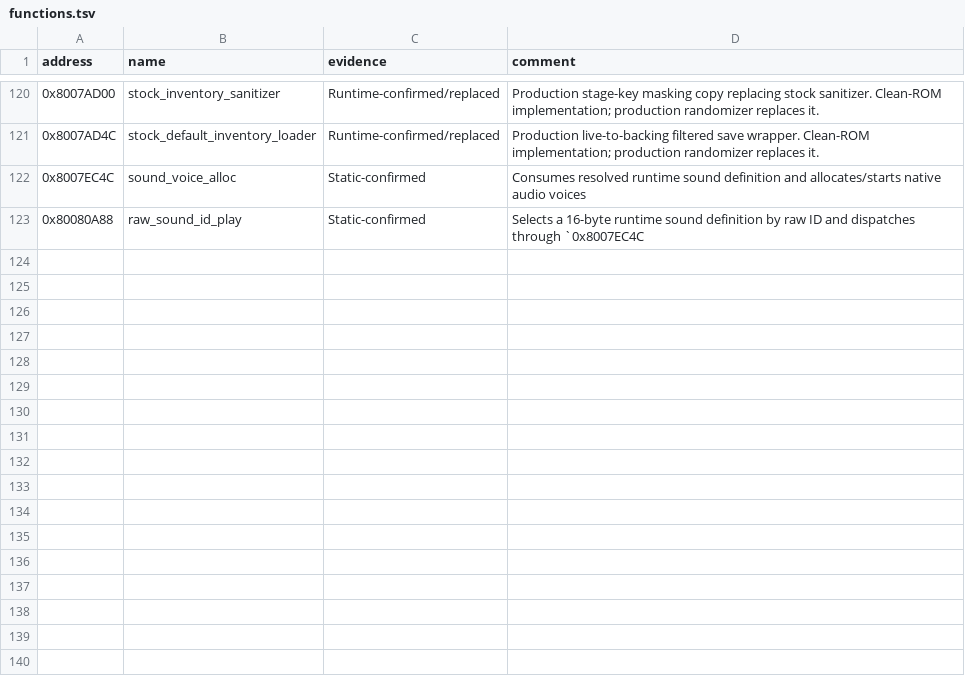
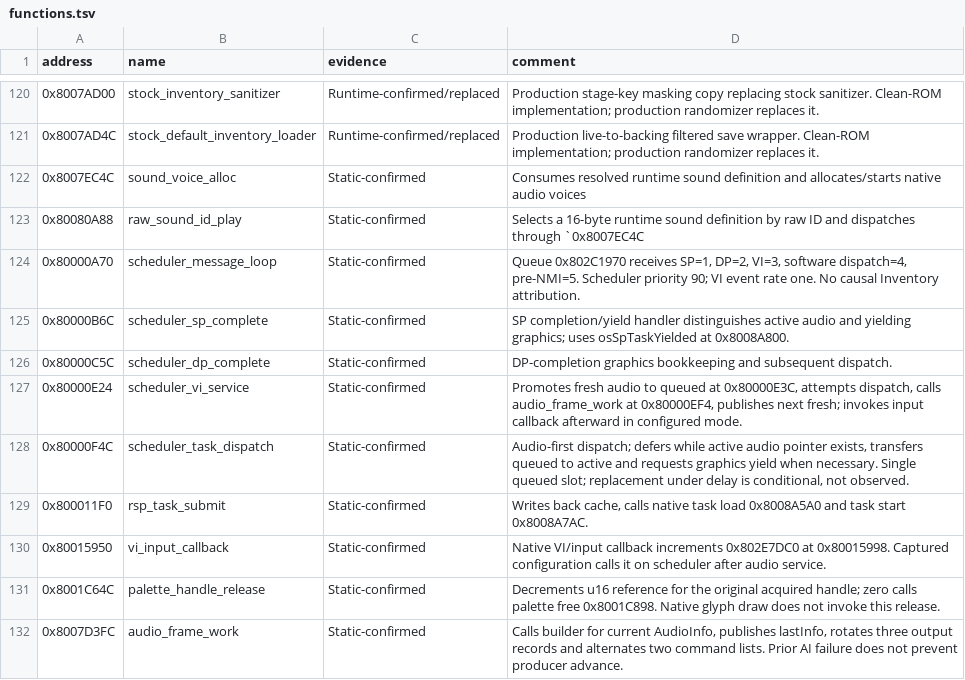
Before and after one commit to smeagol44/MKMSZ-Ghidra, a TSV file: analysis/functions.tsv, drawn as a sheet; only a part is shown, gaps mark what is left out; the diff covers the shown part only; the diff names each change by its address in the sheet, - before the commit and + after, or states it on an @@ line.

```diff
--- a/analysis/functions.tsv
+++ b/analysis/functions.tsv
+row 124: 0x80000A70 | scheduler_message_loop | Static-confirmed | Queue 0x802C1970 receives SP=1, DP=2, VI=3, software dispatch=4, pre-NMI=5. Scheduler priority 90; VI event rate one. No causal Inventory attribution.
+row 125: 0x80000B6C | scheduler_sp_complete | Static-confirmed | SP completion/yield handler distinguishes active audio and yielding graphics; uses osSpTaskYielded at 0x8008A800.
+row 126: 0x80000C5C | scheduler_dp_complete | Static-confirmed | DP-completion graphics bookkeeping and subsequent dispatch.
+row 127: 0x80000E24 | scheduler_vi_service | Static-confirmed | Promotes fresh audio to queued at 0x80000E3C, attempts dispatch, calls audio_frame_work at 0x80000EF4, publishes next fresh; invokes input callback afterward in configured mode.
+row 128: 0x80000F4C | scheduler_task_dispatch | Static-confirmed | Audio-first dispatch; defers while active audio pointer exists, transfers queued to active and requests graphics yield when necessary. Single queued slot; replacement under delay is conditional, not observed.
+row 129: 0x800011F0 | rsp_task_submit | Static-confirmed | Writes back cache, calls native task load 0x8008A5A0 and task start 0x8008A7AC.
+row 130: 0x80015950 | vi_input_callback | Static-confirmed | Native VI/input callback increments 0x802E7DC0 at 0x80015998. Captured configuration calls it on scheduler after audio service.
+row 131: 0x8001C64C | palette_handle_release | Static-confirmed | Decrements u16 reference for the original acquired handle; zero calls palette free 0x8001C898. Native glyph draw does not invoke this release.
+row 132: 0x8007D3FC | audio_frame_work | Static-confirmed | Calls builder for current AudioInfo, publishes lastInfo, rotates three output records and alternates two command lists. Prior AI failure does not prevent producer advance.
```
Also changed, not shown: 8 added rows and 3 edited cells elsewhere in this file, analysis/comments.tsv, analysis/globals.tsv, 2 other files.
